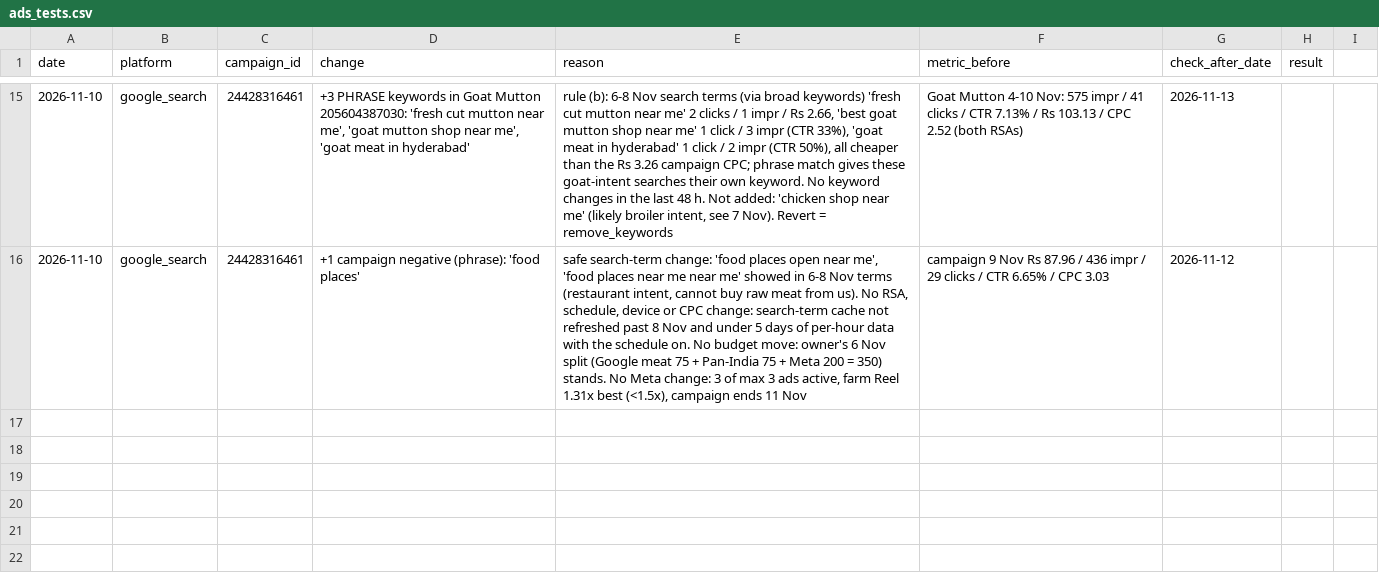
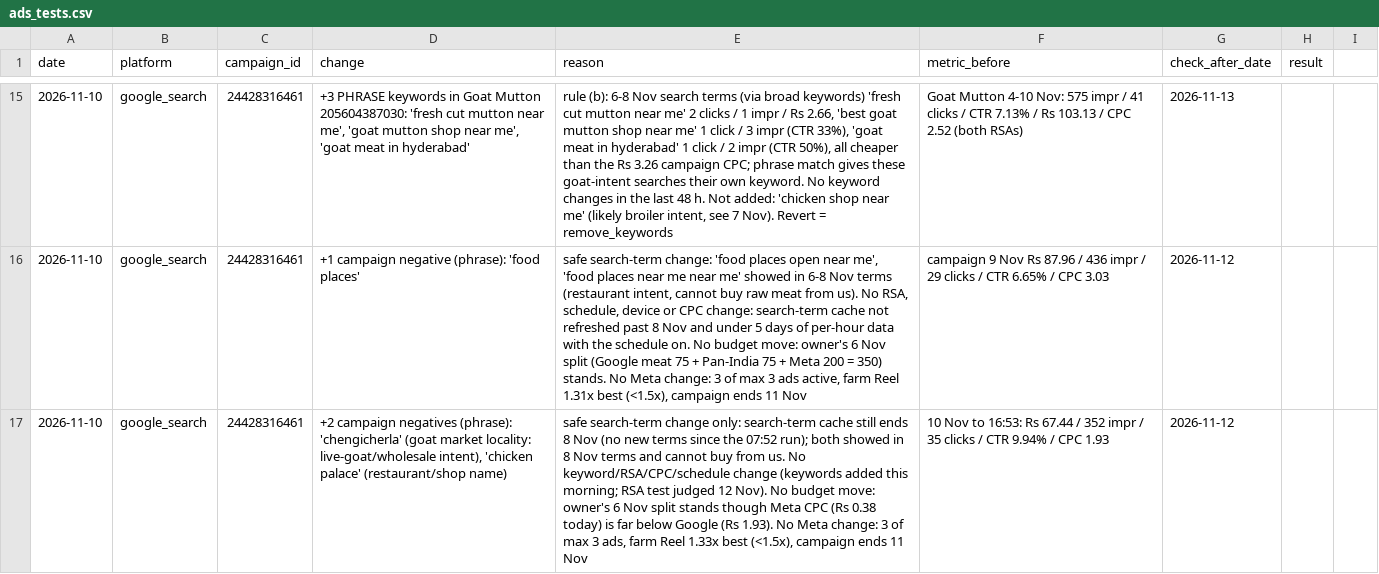
Before and after one commit to gjsgopi-dev/pureorganiczone-reels, a CSV file: insights/ads_tests.csv, drawn as a sheet; only a part is shown, gaps mark what is left out; the diff names each change by its address in the sheet, - before the commit and + after, or states it on an @@ line.

```diff
--- a/insights/ads_tests.csv
+++ b/insights/ads_tests.csv
+row 17: 2026-11-10 | google_search | 24428316461 | +2 campaign negatives (phrase): 'chengicherla' (goat market locality: live-goat/wholesale intent), 'chicken palace' (restaurant/shop name) | safe search-term change only: search-term cache still ends 8 Nov (no new terms since the 07:52 run); both showed in 8 Nov terms and cannot buy from us. No keyword/RSA/CPC/schedule change (keywords added this morning; RSA test judged 12 Nov). No budget move: owner's 6 Nov split stands though Meta CPC (Rs 0.38 today) is far below Google (Rs 1.93). No Meta change: 3 of max 3 ads, farm Reel 1.33x best (<1.5x), campaign ends 11 Nov | 10 Nov to 16:53: Rs 67.44 / 352 impr / 35 clicks / CTR 9.94% / CPC 1.93 | 2026-11-12
```
Also changed, not shown: insights/ads_daily.csv, insights/ads_log.csv, 1 other file.
